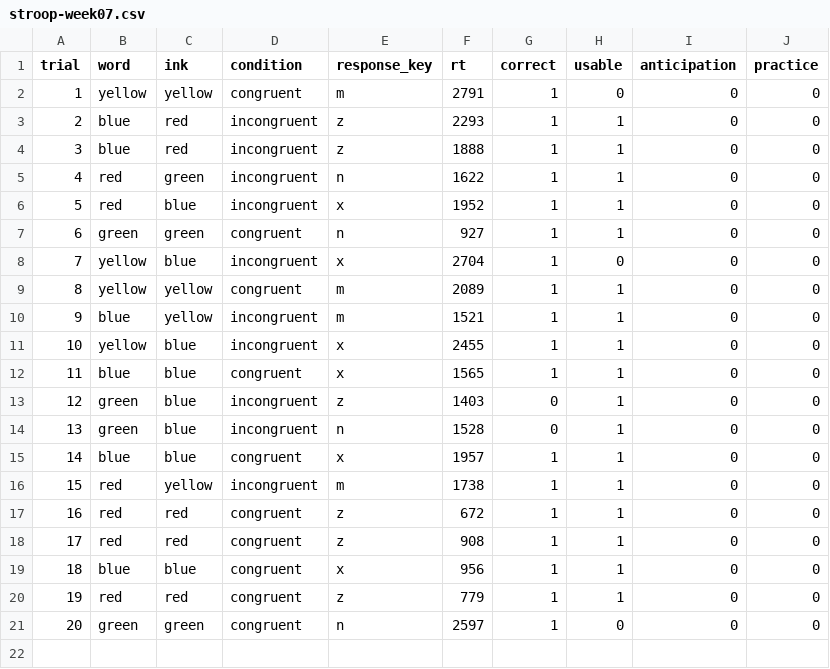
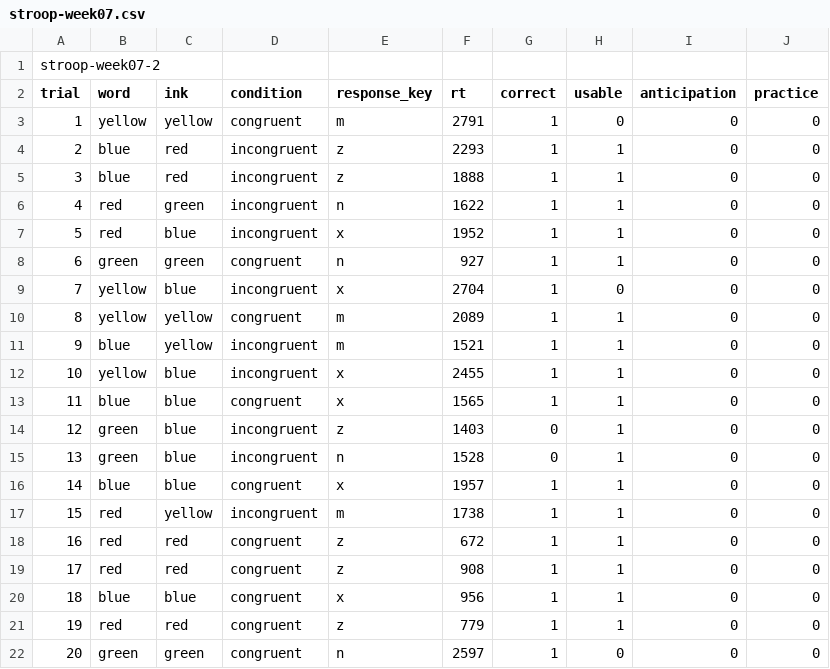
Before and after one commit to ayousse1-art/Psych302-305-KyleMathewson, a CSV file: pipeline/student_template/week07-methods/stroop-week07.csv, drawn as a sheet.

Commit message:
Fix Week 7 Stroop CSV

```diff
--- a/pipeline/student_template/week07-methods/stroop-week07.csv
+++ b/pipeline/student_template/week07-methods/stroop-week07.csv
@@ -1 +1,2 @@
+stroop-week07-2
 trial,word,ink,condition,response_key,rt,correct,usable,anticipation,practice
```
